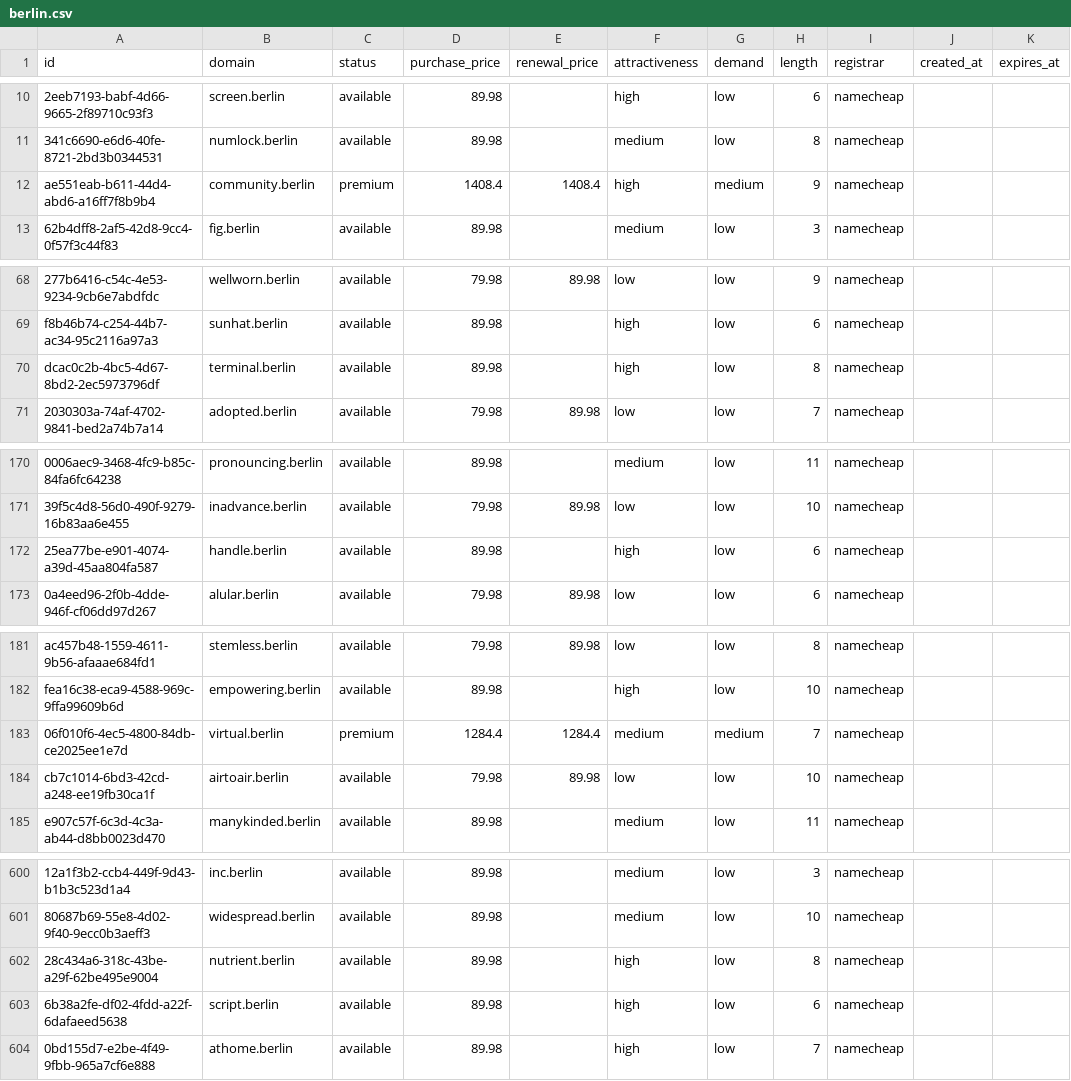
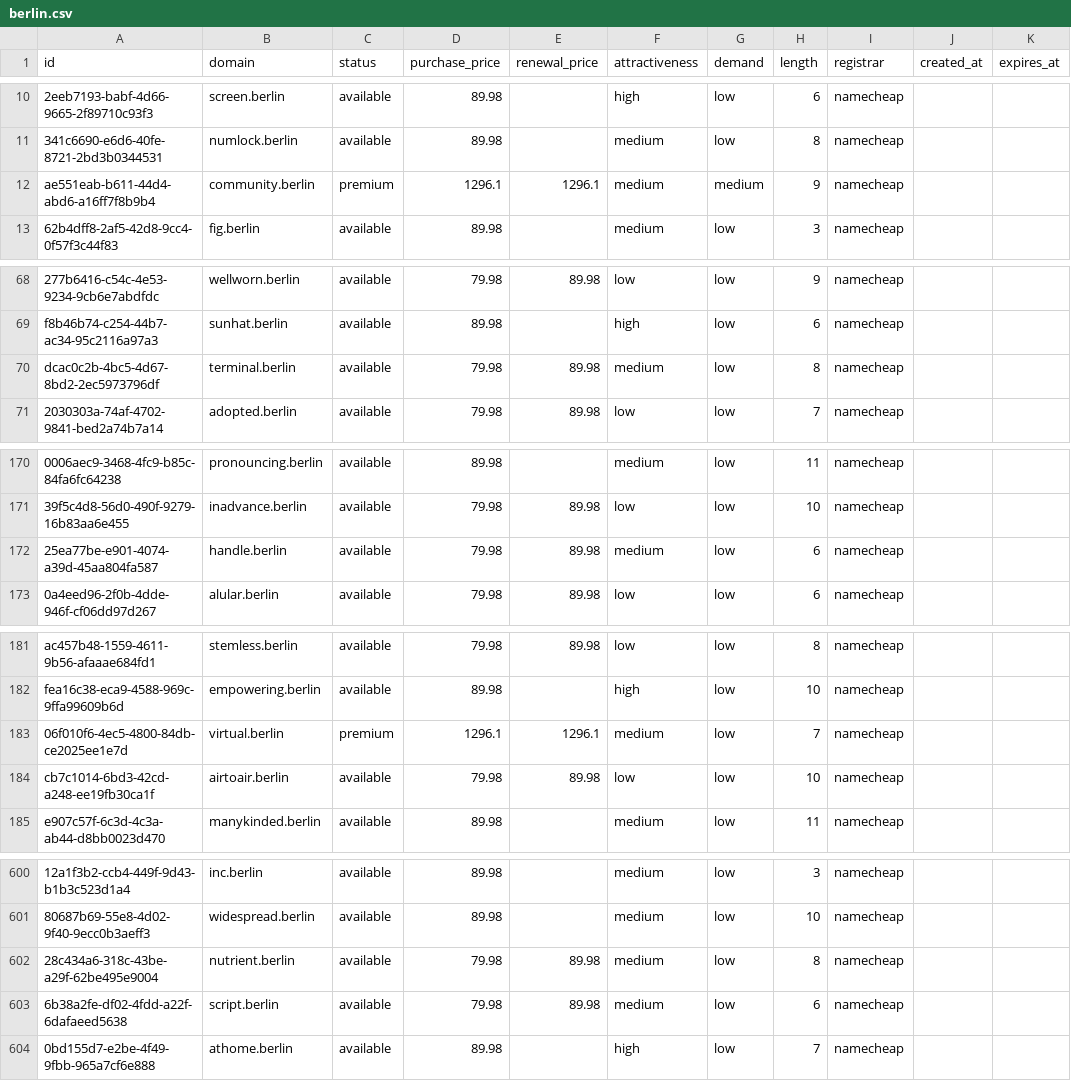
Before and after one commit to UniqueDomains/berlin-oneword-domains, a CSV file: berlin.csv, drawn as a sheet; only a part is shown, gaps mark what is left out; the diff covers the shown part only; the diff names each change by its address in the sheet, - before the commit and + after, or states it on an @@ line.

Commit message:
Domains update

```diff
--- a/berlin.csv
+++ b/berlin.csv
-D12 (purchase_price): 1408.4
+D12 (purchase_price): 1296.1
-E12 (renewal_price): 1408.4
+E12 (renewal_price): 1296.1
-F12 (attractiveness): high
+F12 (attractiveness): medium
-D70 (purchase_price): 89.98
+D70 (purchase_price): 79.98
-E70 (renewal_price): (empty)
+E70 (renewal_price): 89.98
-F70 (attractiveness): high
+F70 (attractiveness): medium
-D172 (purchase_price): 89.98
+D172 (purchase_price): 79.98
-E172 (renewal_price): (empty)
+E172 (renewal_price): 89.98
-F172 (attractiveness): high
+F172 (attractiveness): medium
-D183 (purchase_price): 1284.4
+D183 (purchase_price): 1296.1
-E183 (renewal_price): 1284.4
+E183 (renewal_price): 1296.1
-G183 (demand): medium
+G183 (demand): low
-D602:D603 (purchase_price): 89.98
+D602:D603 (purchase_price): 79.98
-E602:E603 (renewal_price): (empty)
+E602:E603 (renewal_price): 89.98
-F602:F603 (attractiveness): high
+F602:F603 (attractiveness): medium
```
Also changed, not shown: 14 edited cells elsewhere in this file, 4 other files.
